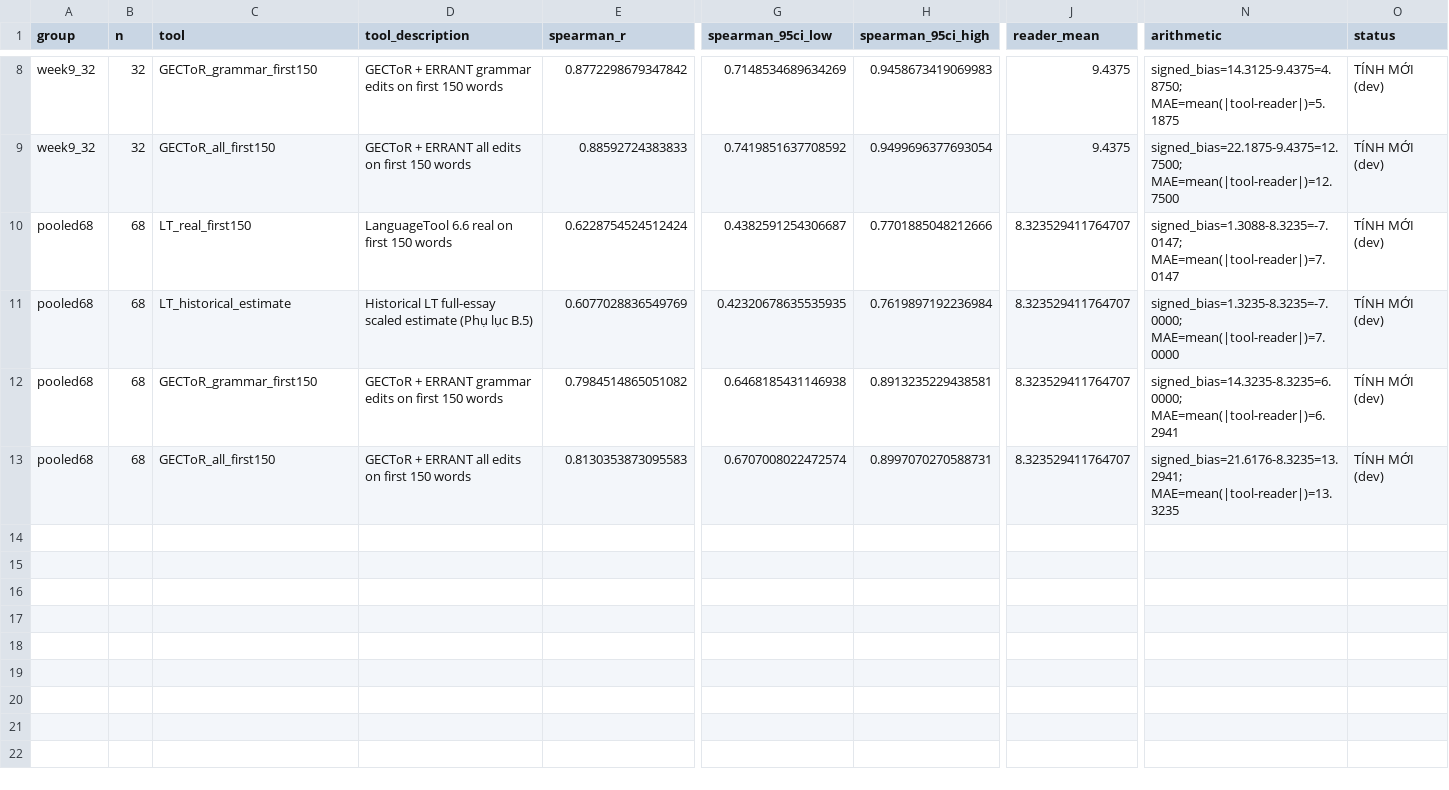
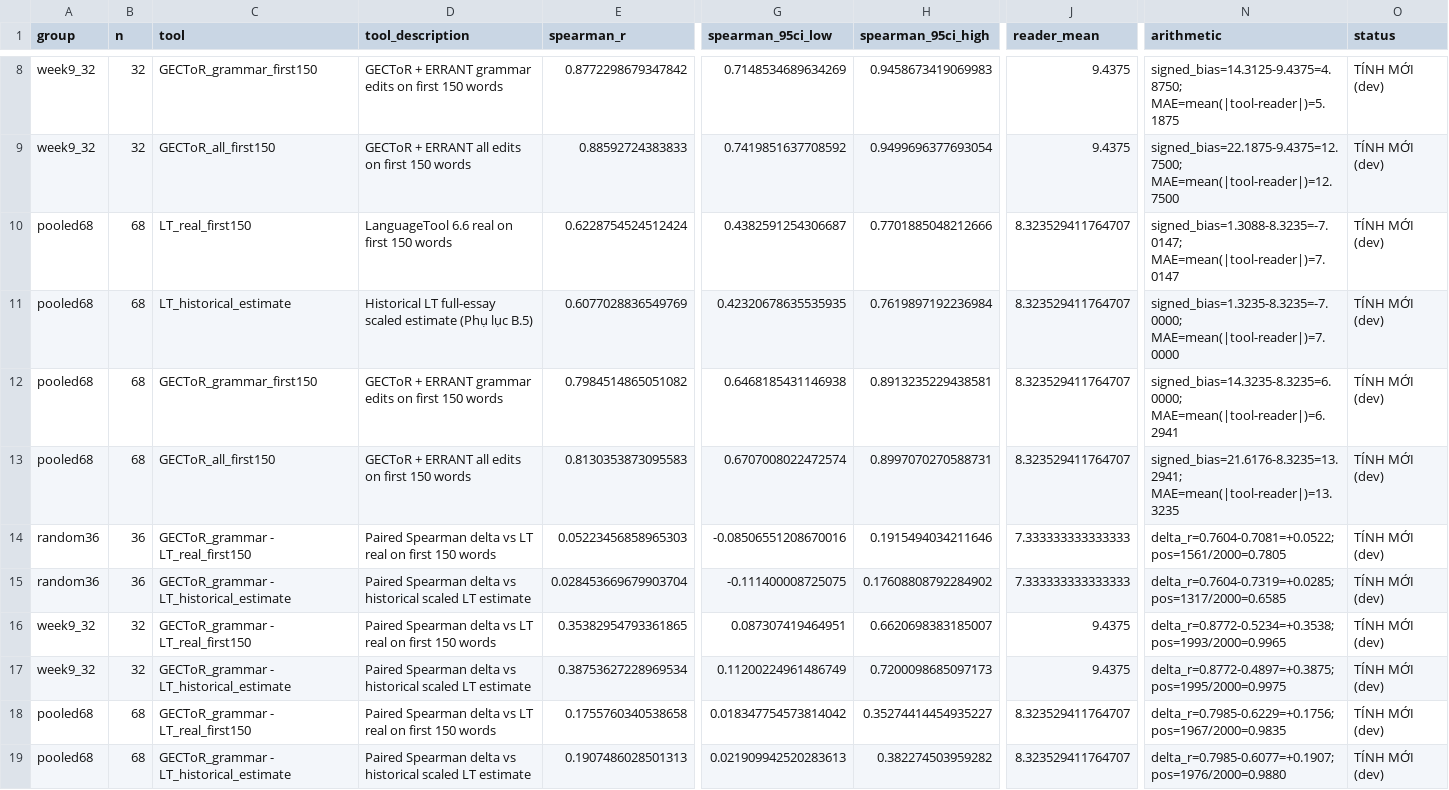
Before and after one commit to hainam1/MLA-Project, a CSV file: docs/final_evidence/d_tool_agreement.csv, drawn as a sheet; only a part is shown, gaps mark what is left out; rows hold the shown columns only; the diff names each change by its address in the sheet, - before the commit and + after, or states it on an @@ line.

Commit message:
Tính mới (dev): Bổ sung bootstrap theo bài cho hiệu số Spearman (GECToR - LT) ở 36, 32 và 68 bài (Mục D)

```diff
--- a/docs/final_evidence/d_tool_agreement.csv
+++ b/docs/final_evidence/d_tool_agreement.csv
+row 14: random36 | 36 | GECToR_grammar - LT_real_first150 | Paired Spearman delta vs LT real on first 150 words | 0.05223456858965303 | -0.08506551208670016 | 0.1915494034211646 | 7.333333333333333 | delta_r=0.7604-0.7081=+0.0522; pos=1561/2000=0.7805 | TÍNH MỚI (dev)
+row 15: random36 | 36 | GECToR_grammar - LT_historical_estimate | Paired Spearman delta vs historical scaled LT estimate | 0.028453669679903704 | -0.111400008725075 | 0.17608808792284902 | 7.333333333333333 | delta_r=0.7604-0.7319=+0.0285; pos=1317/2000=0.6585 | TÍNH MỚI (dev)
+row 16: week9_32 | 32 | GECToR_grammar - LT_real_first150 | Paired Spearman delta vs LT real on first 150 words | 0.35382954793361865 | 0.087307419464951 | 0.6620698383185007 | 9.4375 | delta_r=0.8772-0.5234=+0.3538; pos=1993/2000=0.9965 | TÍNH MỚI (dev)
+row 17: week9_32 | 32 | GECToR_grammar - LT_historical_estimate | Paired Spearman delta vs historical scaled LT estimate | 0.38753627228969534 | 0.11200224961486749 | 0.7200098685097173 | 9.4375 | delta_r=0.8772-0.4897=+0.3875; pos=1995/2000=0.9975 | TÍNH MỚI (dev)
+row 18: pooled68 | 68 | GECToR_grammar - LT_real_first150 | Paired Spearman delta vs LT real on first 150 words | 0.1755760340538658 | 0.018347754573814042 | 0.35274414454935227 | 8.323529411764707 | delta_r=0.7985-0.6229=+0.1756; pos=1967/2000=0.9835 | TÍNH MỚI (dev)
+row 19: pooled68 | 68 | GECToR_grammar - LT_historical_estimate | Paired Spearman delta vs historical scaled LT estimate | 0.1907486028501313 | 0.021909942520283613 | 0.382274503959282 | 8.323529411764707 | delta_r=0.7985-0.6077=+0.1907; pos=1976/2000=0.9880 | TÍNH MỚI (dev)
```
Also changed, not shown: 1 other file.
